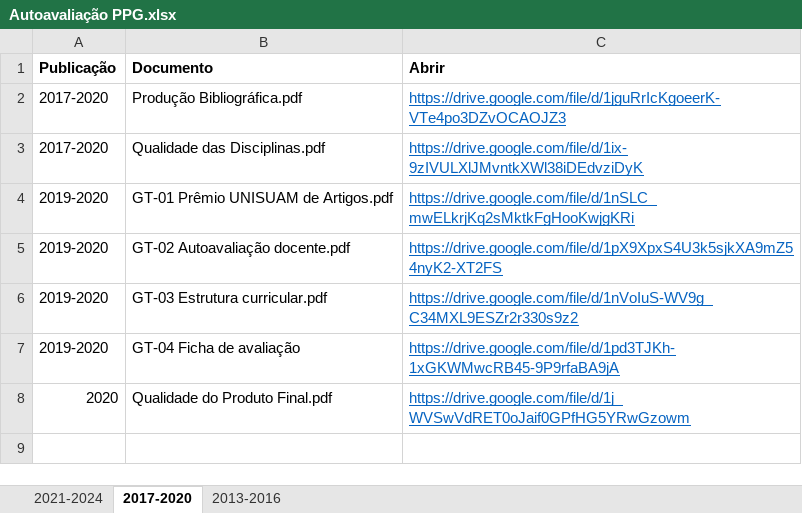
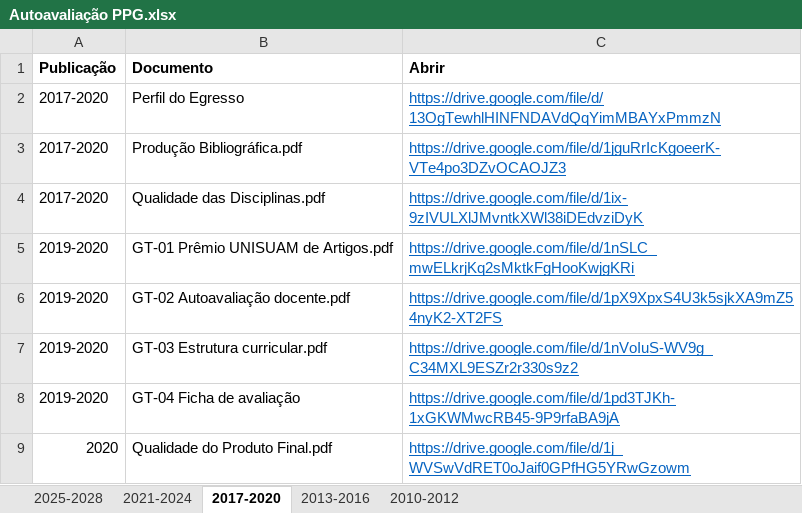
Before and after one commit to ppgcr-unisuam/observatoriocr, an Excel workbook: PPG/Autoavaliação PPG.xlsx, sheet 2017-2020, drawn as a sheet; values as stored, in another font and other column widths than the file's, no borders; the diff names each change by its address in the sheet, - before the commit and + after, or states it on an @@ line.

```diff
--- a/PPG/Autoavaliação PPG.xlsx (sheet 2017-2020)
+++ b/PPG/Autoavaliação PPG.xlsx (sheet 2017-2020)
+sheet tab: 2025-2028
+sheet tab: 2010-2012
+row 2: 2017-2020 | Perfil do Egresso | https://drive.google.com/file/d/13OgTewhlHINFNDAVdQqYimMBAYxPmmzN
```
Also changed, not shown: sheet 2013-2016, sheet 2021-2024, PPG/Financiadores.xlsx, PPG/Produção.xlsx, 54 other files.
